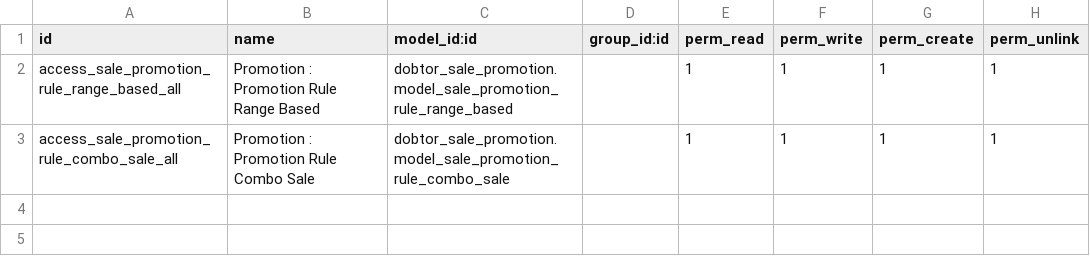
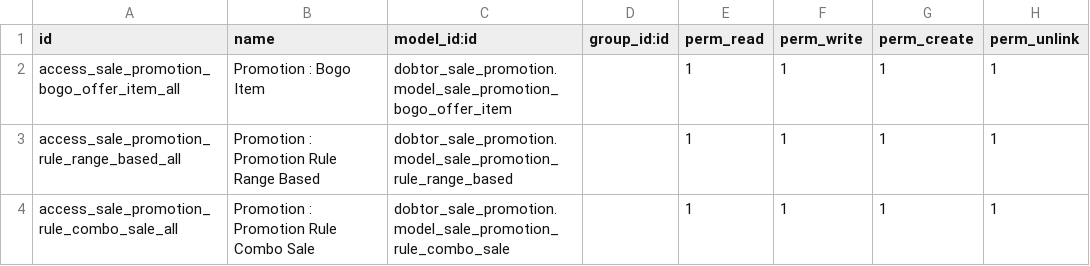
Before and after one commit to Dobtor/POS, a CSV file: dobtor_sale_promotion/security/ir.model.access.csv, drawn as a sheet; the diff names each change by its address in the sheet, - before the commit and + after, or states it on an @@ line.

Commit message:
Revert "[REM] dobtor_sale_promotion : removing not using model"
This reverts commit 05c2231221890c6d15f6841375c9268e762cd981.

```diff
--- a/dobtor_sale_promotion/security/ir.model.access.csv
+++ b/dobtor_sale_promotion/security/ir.model.access.csv
+row 2: access_sale_promotion_bogo_offer_item_all | Promotion : Bogo Item | dobtor_sale_promotion.model_sale_promotion_bogo_offer_item |  | 1 | 1 | 1 | 1
```
Also changed, not shown: 2 other files.
